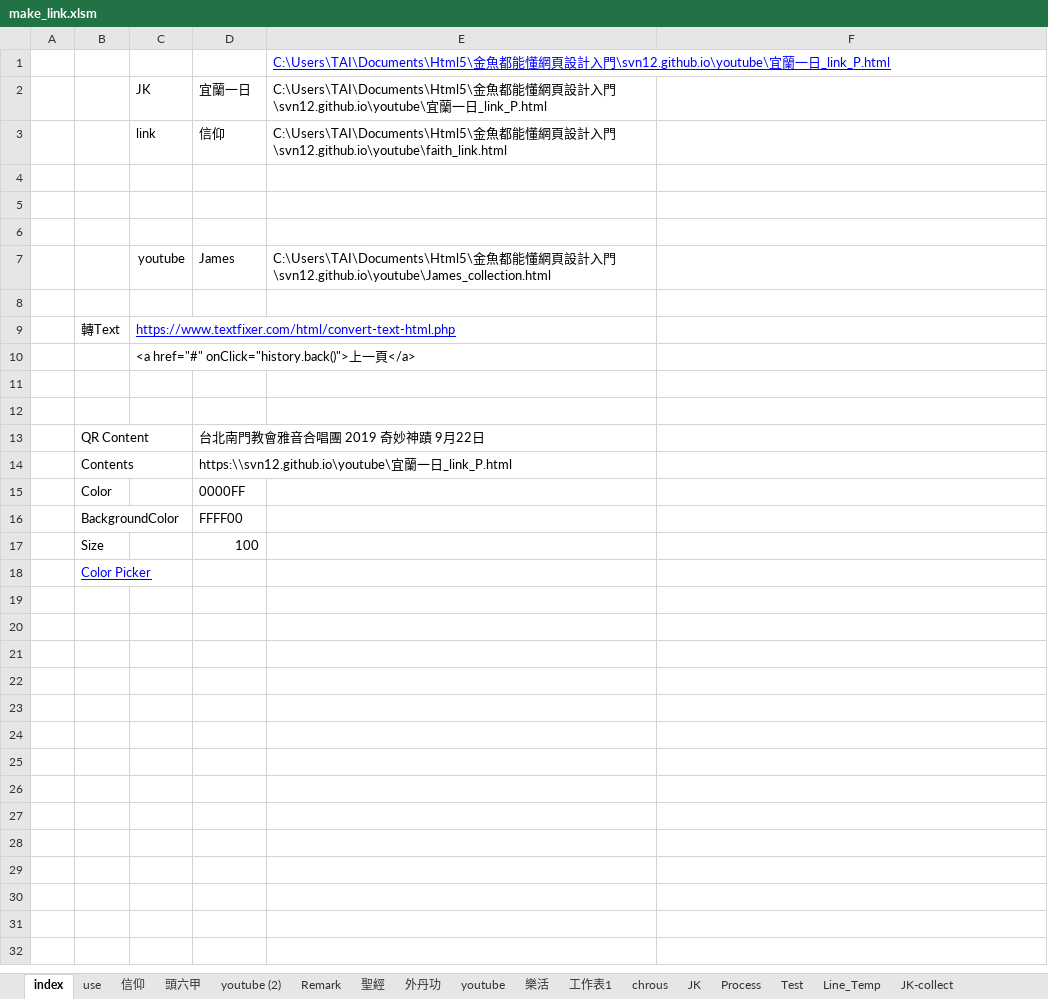
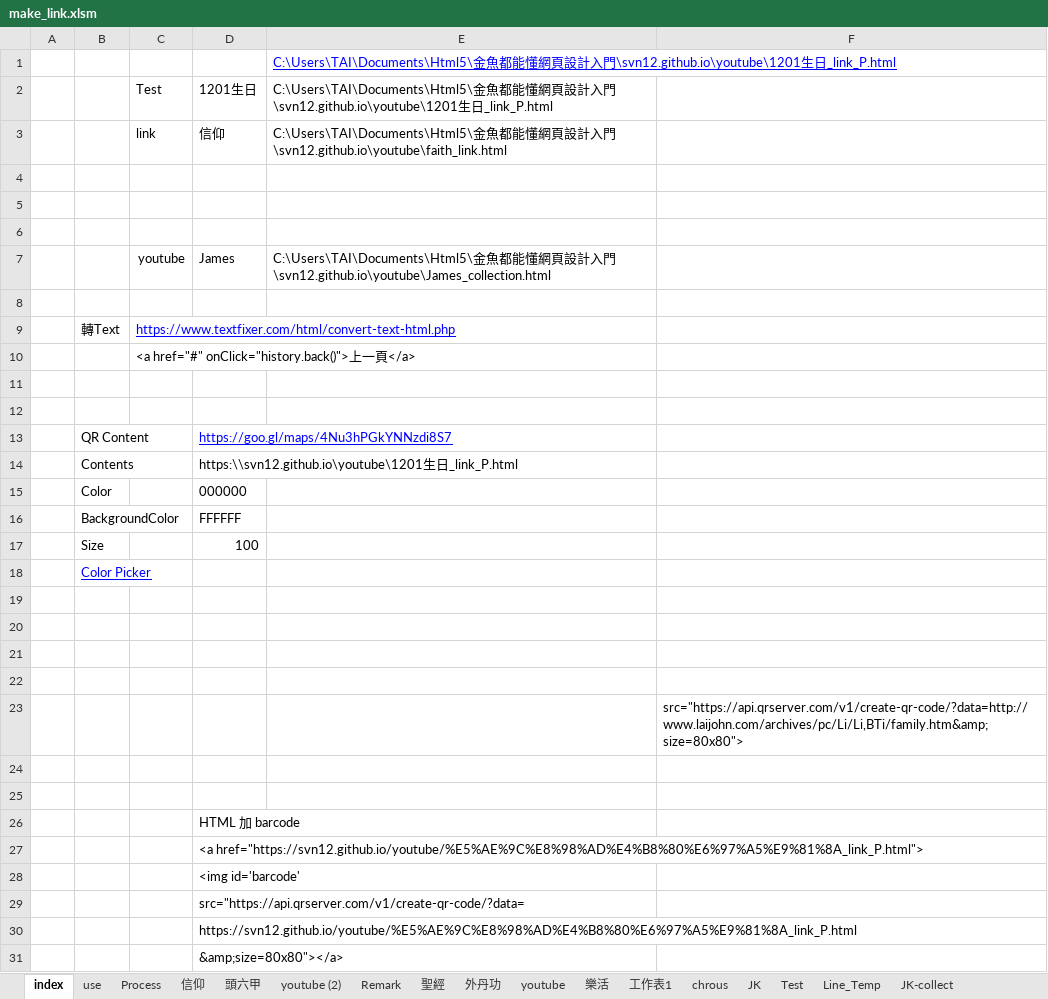
Before and after one commit to svn12/svn12.github.io, an Excel workbook: make_link.xlsm, sheet index, drawn as a sheet; values as stored, in another font and other column widths than the file's, no borders; charts and pictures not drawn; removed rows and columns are numbered as before the commit, all else as after; the diff names each change by its address in the sheet, - before the commit and + after, or states it on an @@ line.

```diff
--- a/make_link.xlsm (sheet index)
+++ b/make_link.xlsm (sheet index)
@@ sheet tab order changed: index | use | Process | 信仰 | 頭六甲 | youtube (2) | Remark | 聖經 | 外丹功 | youtube | 樂活 | 工作表1 | chrous | JK | Test | Line_Temp | JK-collect @@
-E1: …入門\svn12.github.io\youtube\宜蘭一日_link_P.html
+E1: …入門\svn12.github.io\youtube\1201生日_link_P.html
-row 2:  |  | JK | 宜蘭一日 | C:\Users\TAI\Documents\Html5\金魚都能懂網頁設計入門\svn12.github.io\youtube\宜蘭一日_link_P.html
+row 2:  |  | Test | 1201生日 | C:\Users\TAI\Documents\Html5\金魚都能懂網頁設計入門\svn12.github.io\youtube\1201生日_link_P.html
-D13: 台北南門教會雅音合唱團 2019 奇妙神蹟 9月22日
+D13: https://goo.gl/maps/4Nu3hPGkYNNzdi8S7
@@ D13 underline: off → on, text colour: black → #0000FF @@
-D14: https:\\svn12.github.io\youtube\宜蘭一日_link_P.html
+D14: https:\\svn12.github.io\youtube\1201生日_link_P.html
-D15: 0000FF
+D15: 000000
-D16: FFFF00
+D16: FFFFFF
+row 19: (empty)
+row 20: (empty)
+row 21: (empty)
+row 22: (empty)
+row 23:  |  |  |  |  | src="https://api.qrserver.com/v1/create-qr-code/?data=http://www.laijohn.com/archives/pc/Li/Li,BTi/family.htm&amp; size=80x80">
+row 24: (empty)
+row 25: (empty)
+row 26:  |  |  | HTML 加 barcode
+row 27:  |  |  | <a href="https://svn12.github.io/youtube/%E5%AE%9C%E8%98%AD%E4%B8%80%E6%97%A5%E9%81%8A_link_P.html">
+row 28:  |  |  | <img id='barcode'
+row 29:  |  |  | src="https://api.qrserver.com/v1/create-qr-code/?data=
+row 30:  |  |  | https://svn12.github.io/youtube/%E5%AE%9C%E8%98%AD%E4%B8%80%E6%97%A5%E9%81%8A_link_P.html
+row 31:  |  |  | &amp;size=80x80"></a>
```
Also changed, not shown: sheet Test, charts or pictures, 3 other files.
